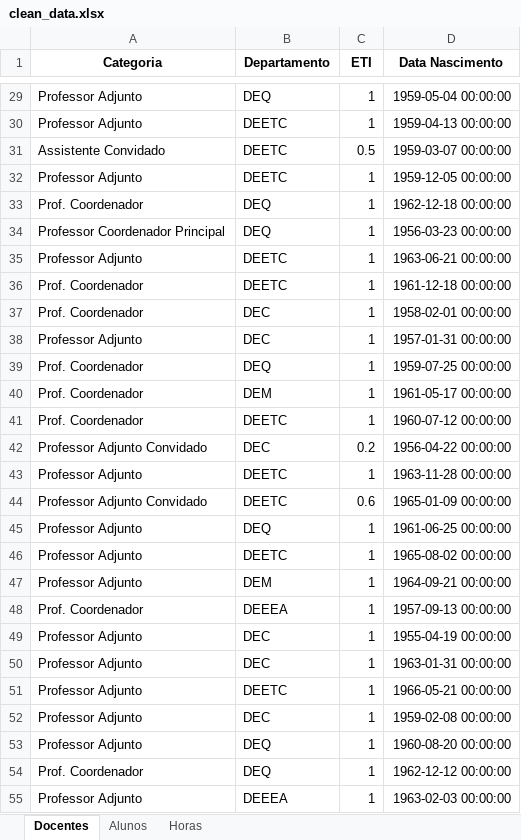
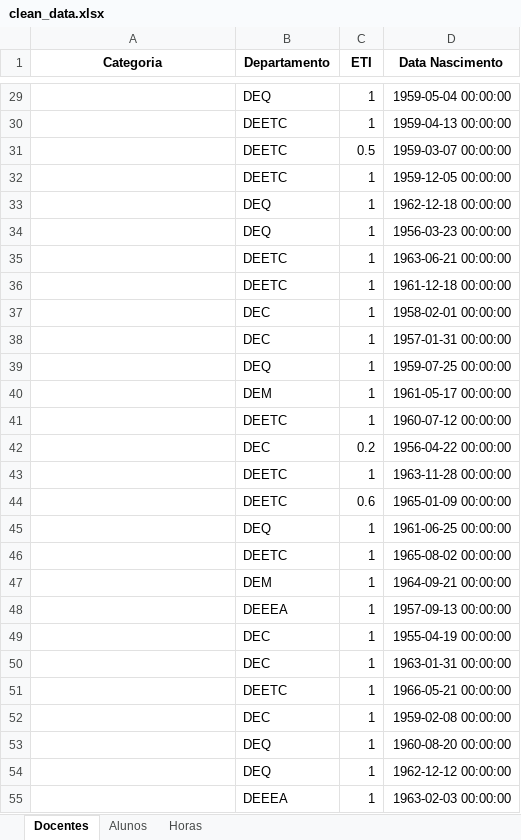
Before and after one commit to arjoca/RHDocentes, an Excel workbook: clean_data.xlsx, sheet Docentes, drawn as a sheet; only a part is shown, gaps mark what is left out; values as stored, in another font and other column widths than the file's, no borders; the diff covers the shown part only; the diff names each change by its address in the sheet, - before the commit and + after, or states it on an @@ line.

```diff
--- a/clean_data.xlsx (sheet Docentes)
+++ b/clean_data.xlsx (sheet Docentes)
-A29:A30 (Categoria): Professor Adjunto
+A29:A30 (Categoria): (empty)
-A31 (Categoria): Assistente Convidado
+A31 (Categoria): (empty)
-A32 (Categoria): Professor Adjunto
+A32 (Categoria): (empty)
-A33 (Categoria): Prof. Coordenador
+A33 (Categoria): (empty)
-A34 (Categoria): Professor Coordenador Principal
+A34 (Categoria): (empty)
-A35 (Categoria): Professor Adjunto
+A35 (Categoria): (empty)
-A36:A37 (Categoria): Prof. Coordenador
+A36:A37 (Categoria): (empty)
-A38 (Categoria): Professor Adjunto
+A38 (Categoria): (empty)
-A39:A41 (Categoria): Prof. Coordenador
+A39:A41 (Categoria): (empty)
-A42 (Categoria): Professor Adjunto Convidado
+A42 (Categoria): (empty)
-A43 (Categoria): Professor Adjunto
+A43 (Categoria): (empty)
-A44 (Categoria): Professor Adjunto Convidado
+A44 (Categoria): (empty)
-A45:A47 (Categoria): Professor Adjunto
+A45:A47 (Categoria): (empty)
-A48 (Categoria): Prof. Coordenador
+A48 (Categoria): (empty)
-A49:A53 (Categoria): Professor Adjunto
+A49:A53 (Categoria): (empty)
-A54 (Categoria): Prof. Coordenador
+A54 (Categoria): (empty)
-A55 (Categoria): Professor Adjunto
+A55 (Categoria): (empty)
```
Also changed, not shown: 326 edited cells elsewhere in this sheet, 1 other file.
